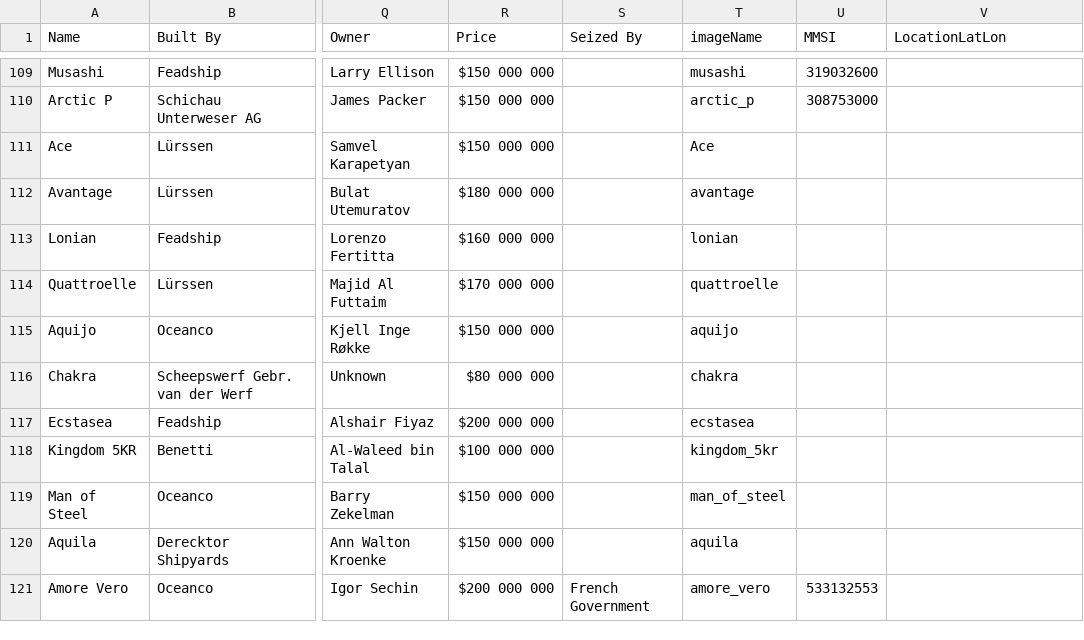
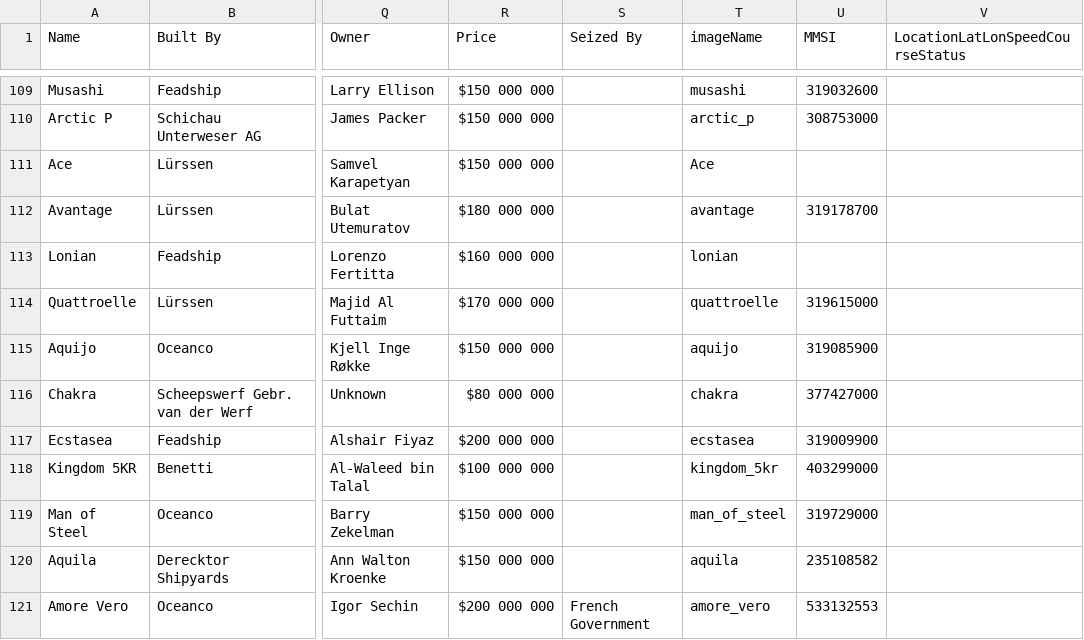
Before and after one commit to SensorEvolve/iYachtNew, a CSV file: src/assets/super_yachts.csv, drawn as a sheet; only a part is shown, gaps mark what is left out; the diff covers the shown part only; the diff names each change by its address in the sheet, - before the commit and + after, or states it on an @@ line.

```diff
--- a/src/assets/super_yachts.csv
+++ b/src/assets/super_yachts.csv
-V1: LocationLatLon
+V1: LocationLatLonSpeedCourseStatus
-U112 (MMSI): (empty)
+U112 (MMSI): 319178700
-U114 (MMSI): (empty)
+U114 (MMSI): 319615000
-U115 (MMSI): (empty)
+U115 (MMSI): 319085900
-U116 (MMSI): (empty)
+U116 (MMSI): 377427000
-U117 (MMSI): (empty)
+U117 (MMSI): 319009900
-U118 (MMSI): (empty)
+U118 (MMSI): 403299000
-U119 (MMSI): (empty)
+U119 (MMSI): 319729000
-U120 (MMSI): (empty)
+U120 (MMSI): 235108582
```
Also changed, not shown: 1 added row and 12 edited cells elsewhere in this file, 10 other files.
